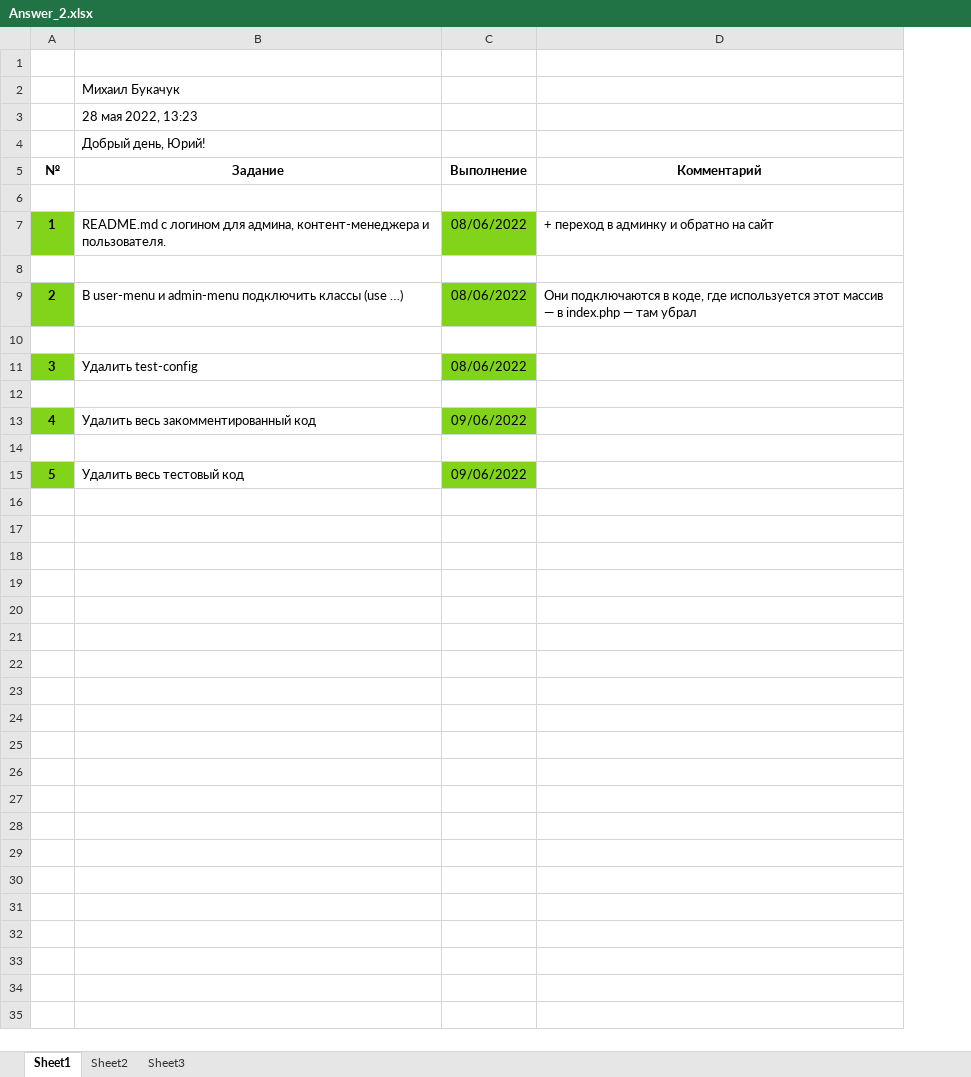
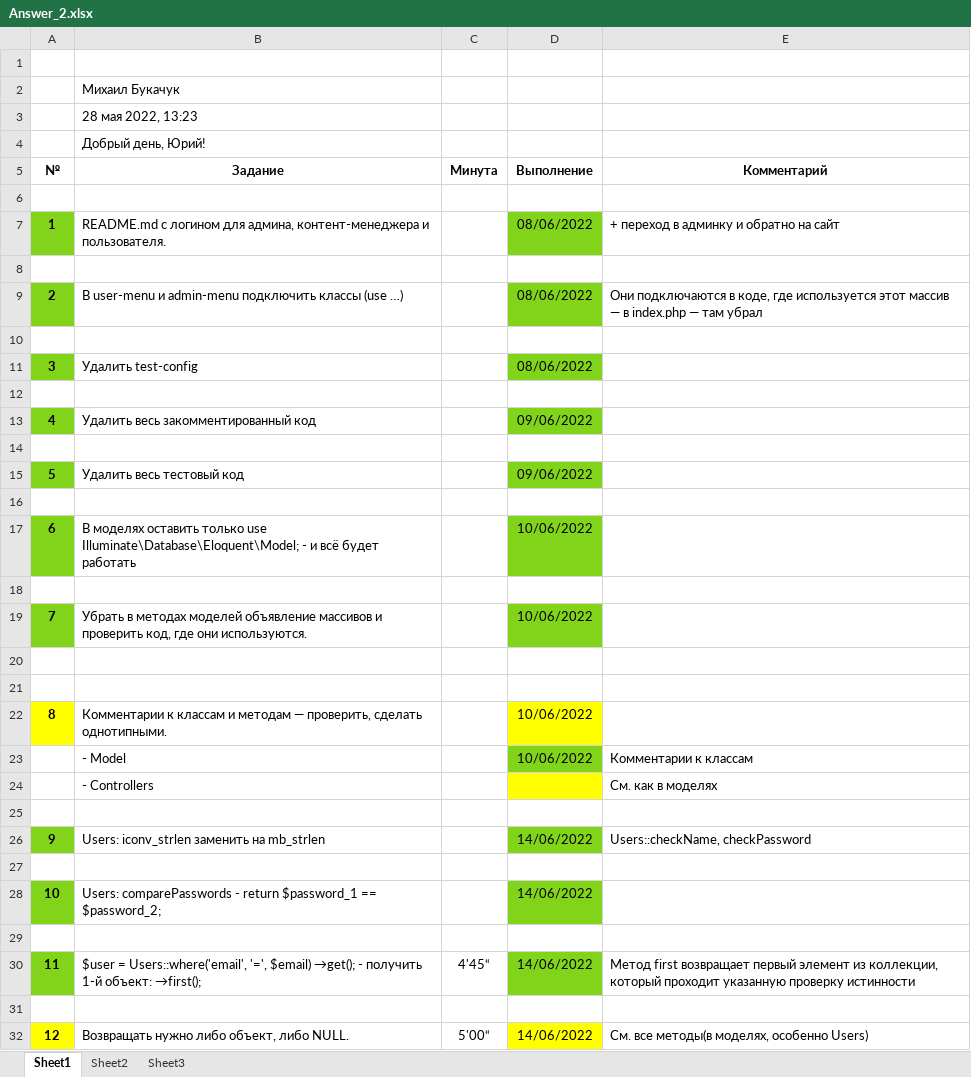
Before and after one commit to shvyrkov/diplom-2-oop, an Excel workbook: Answer_2.xlsx, sheet Sheet1, drawn as a sheet; values as stored, in another font and other column widths than the file's, no borders; the diff names each change by its address in the sheet, - before the commit and + after, or states it on an @@ line.

Commit message:
'Comments_class_methods,_strlen(),first()'

```diff
--- a/Answer_2.xlsx (sheet Sheet1)
+++ b/Answer_2.xlsx (sheet Sheet1)
+column C (Минута), empty
+row 16: (empty)
+row 17: 6 | В моделях оставить только use Illuminate\Database\Eloquent\Model; - и всё будет работать |  | 10/06/2022
+row 18: (empty)
+row 19: 7 | Убрать в методах моделей объявление массивов и проверить код, где они используются. |  | 10/06/2022
+row 20: (empty)
+row 21: (empty)
+row 22: 8 | Комментарии к классам и методам — проверить, сделать однотипными. |  | 10/06/2022
+row 23:  | - Model |  | 10/06/2022 | Комментарии к классам
+row 24:  | - Controllers |  |  | См. как в моделях
+row 25: (empty)
+row 26: 9 | Users: iconv_strlen заменить на mb_strlen |  | 14/06/2022 | Users::checkName, checkPassword
+row 27: (empty)
+row 28: 10 | Users: comparePasswords - return $password_1 == $password_2; |  | 14/06/2022
+row 29: (empty)
+row 30: 11 | $user = Users::where('email', '=', $email) →get(); - получить 1-й объект: →first(); | 4'45“ | 14/06/2022 | Метод first возвращает первый элемент из коллекции, который проходит указанную проверку истинности
+row 31: (empty)
+row 32: 12 | Возвращать нужно либо объект, либо NULL. | 5'00“ | 14/06/2022 | См. все методы(в моделях, особенно Users)
```
Also changed, not shown: 18 other files.
